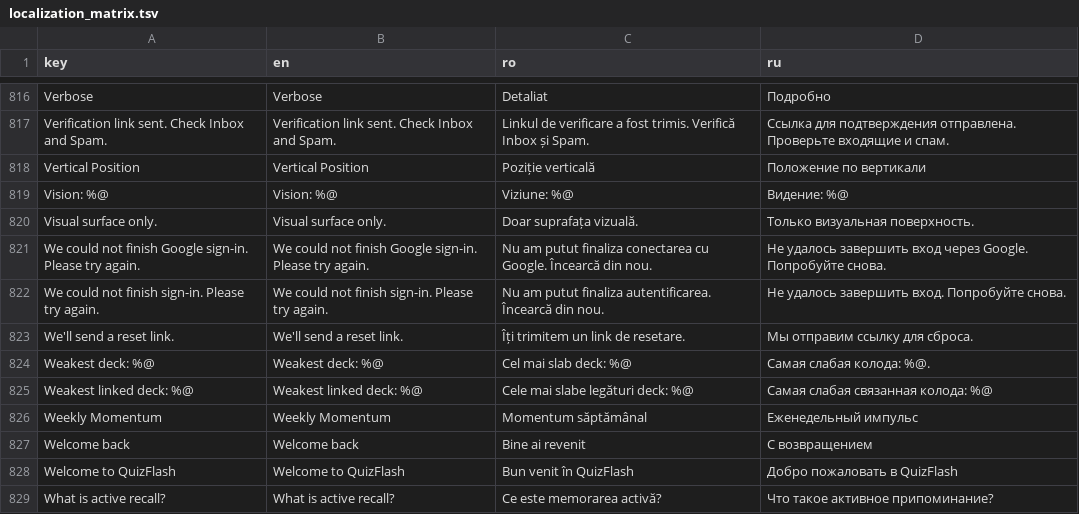
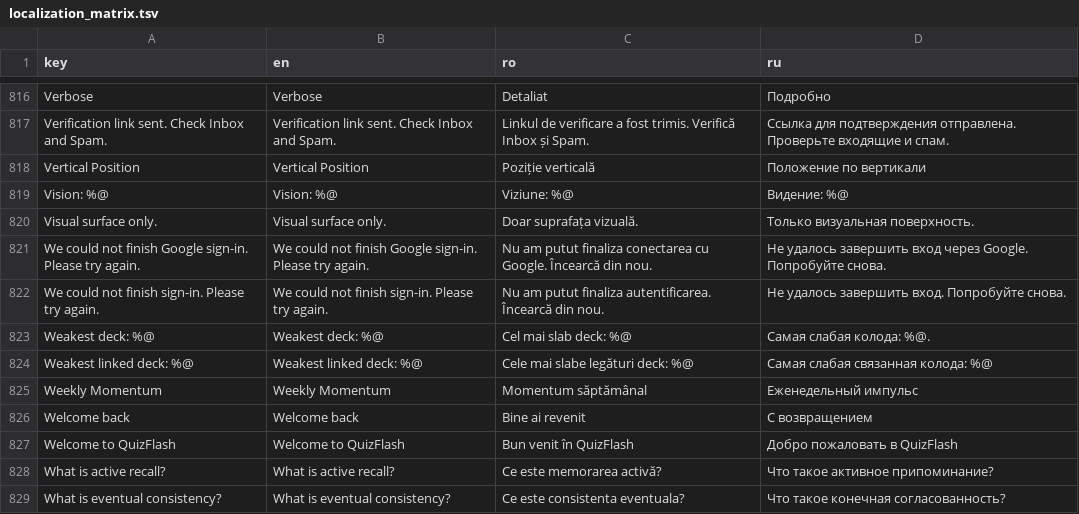
Before and after one commit to ionis789/QuizFlash, a TSV file: Docs/UI-Dictionary/localization_matrix.tsv, drawn as a sheet; only a part is shown, gaps mark what is left out; the shorter side is filled out with more unchanged rows; the diff names each change by its address in the sheet, - before the commit and + after, or states it on an @@ line.

Commit message:
Clean forgot password sheet

```diff
--- a/Docs/UI-Dictionary/localization_matrix.tsv
+++ b/Docs/UI-Dictionary/localization_matrix.tsv
-row 823: We'll send a reset link. | We'll send a reset link. | Îți trimitem un link de resetare. | Мы отправим ссылку для сброса.
```
Also changed, not shown: 4 other files.
